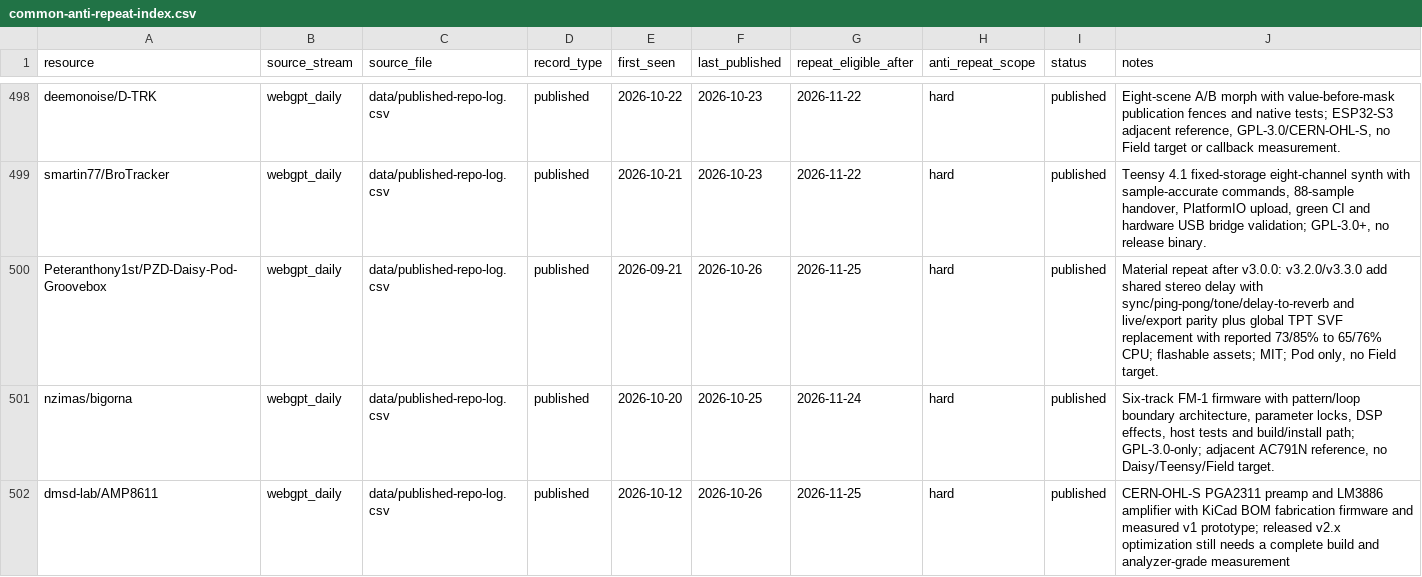
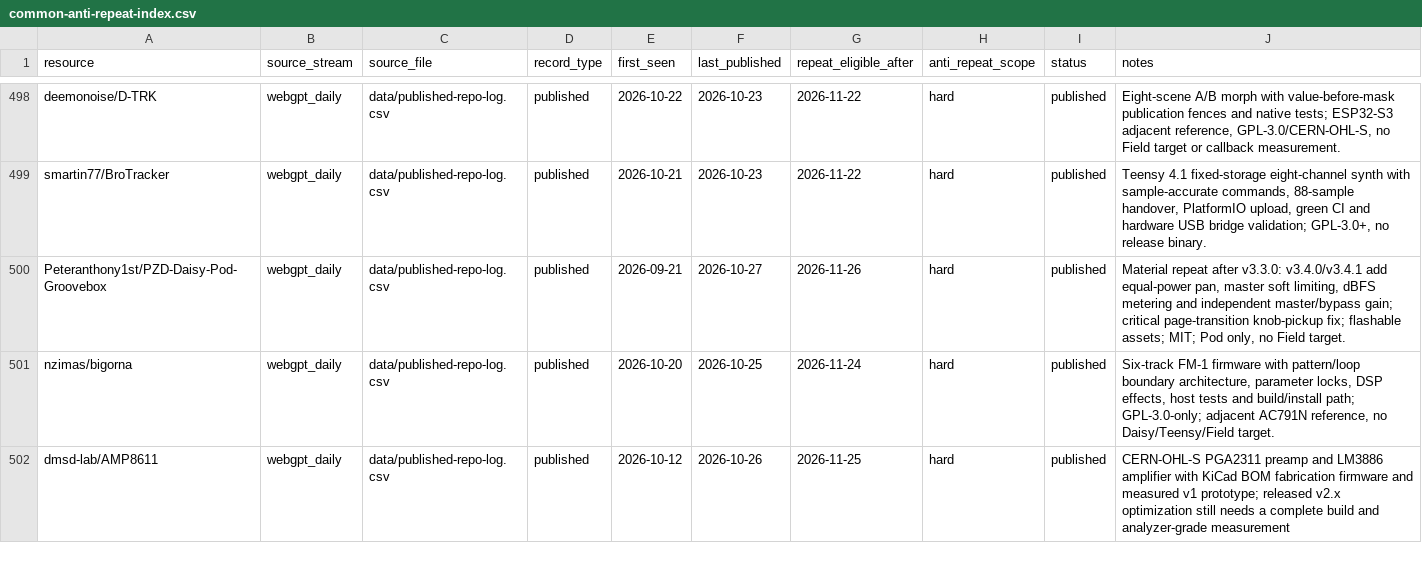
Before and after one commit to Denys/embedded-audio-mine, a CSV file: data/common-anti-repeat-index.csv, drawn as a sheet; only a part is shown, gaps mark what is left out.

Commit message:
Regenerate PZD anti-repeat record

```diff
--- a/data/common-anti-repeat-index.csv
+++ b/data/common-anti-repeat-index.csv
@@ -499,3 +499,3 @@ deemonoise/D-TRK,webgpt_daily,data/published-repo-log.csv,published,2026-10-22,2
 smartin77/BroTracker,webgpt_daily,data/published-repo-log.csv,published,2026-10-21,2026-10-23,2026-11-22,hard,published,"Teensy 4.1 fixed-storage eight-channel synth with sample-accurate commands, 88-sample handover, PlatformIO upload, green CI and hardware USB bridge validation; GPL-3.0+, no release binary."
-Peteranthony1st/PZD-Daisy-Pod-Groovebox,webgpt_daily,data/published-repo-log.csv,published,2026-09-21,2026-10-26,2026-11-25,hard,published,"Material repeat after v3.0.0: v3.2.0/v3.3.0 add shared stereo delay with sync/ping-pong/tone/delay-to-reverb and live/export parity plus global TPT SVF replacement with reported 73/85% to 65/76% CPU; flashable assets; MIT; Pod only, no Field target."
+Peteranthony1st/PZD-Daisy-Pod-Groovebox,webgpt_daily,data/published-repo-log.csv,published,2026-09-21,2026-10-27,2026-11-26,hard,published,"Material repeat after v3.3.0: v3.4.0/v3.4.1 add equal-power pan, master soft limiting, dBFS metering and independent master/bypass gain; critical page-transition knob-pickup fix; flashable assets; MIT; Pod only, no Field target."
 nzimas/bigorna,webgpt_daily,data/published-repo-log.csv,published,2026-10-20,2026-10-25,2026-11-24,hard,published,"Six-track FM-1 firmware with pattern/loop boundary architecture, parameter locks, DSP effects, host tests and build/install path; GPL-3.0-only; adjacent AC791N reference, no Daisy/Teensy/Field target."
```
